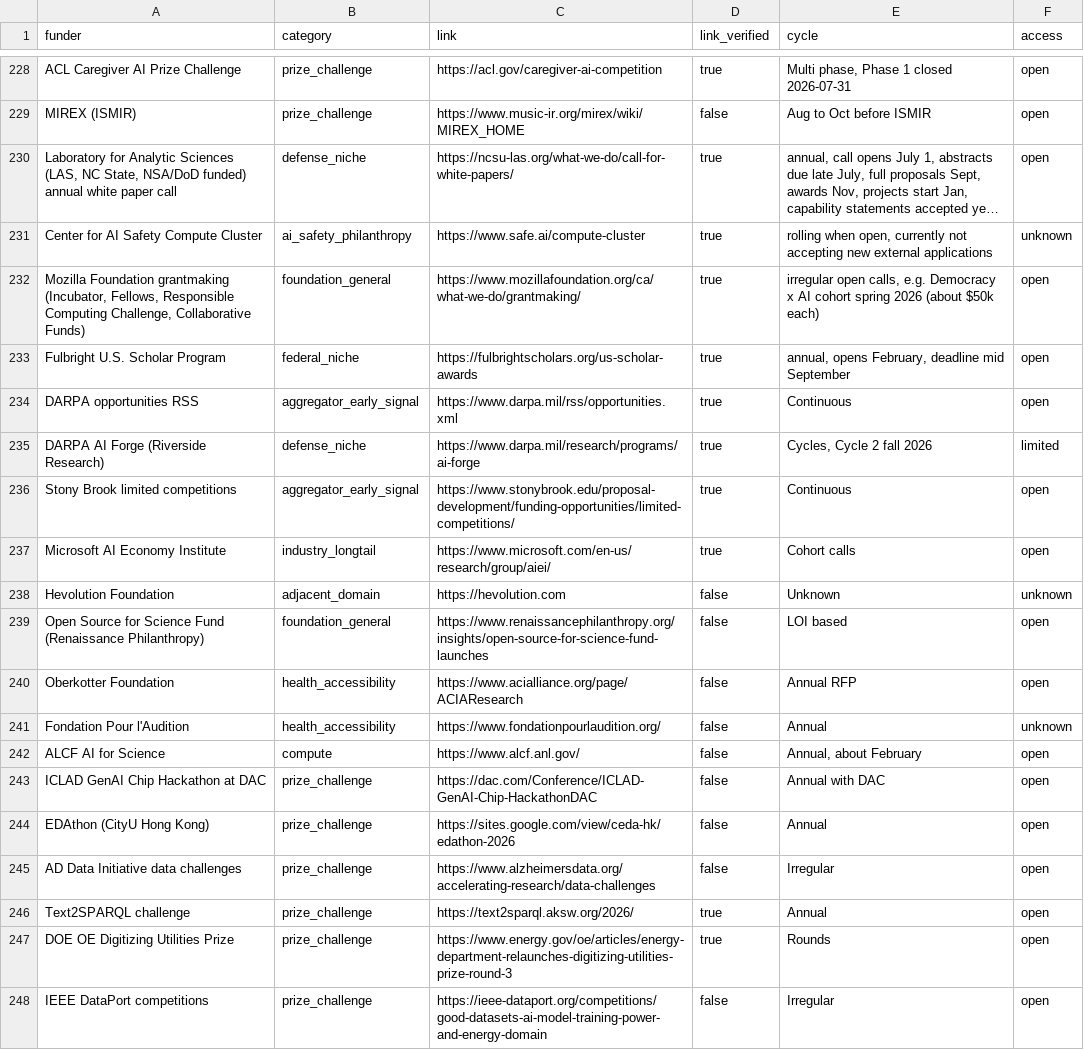
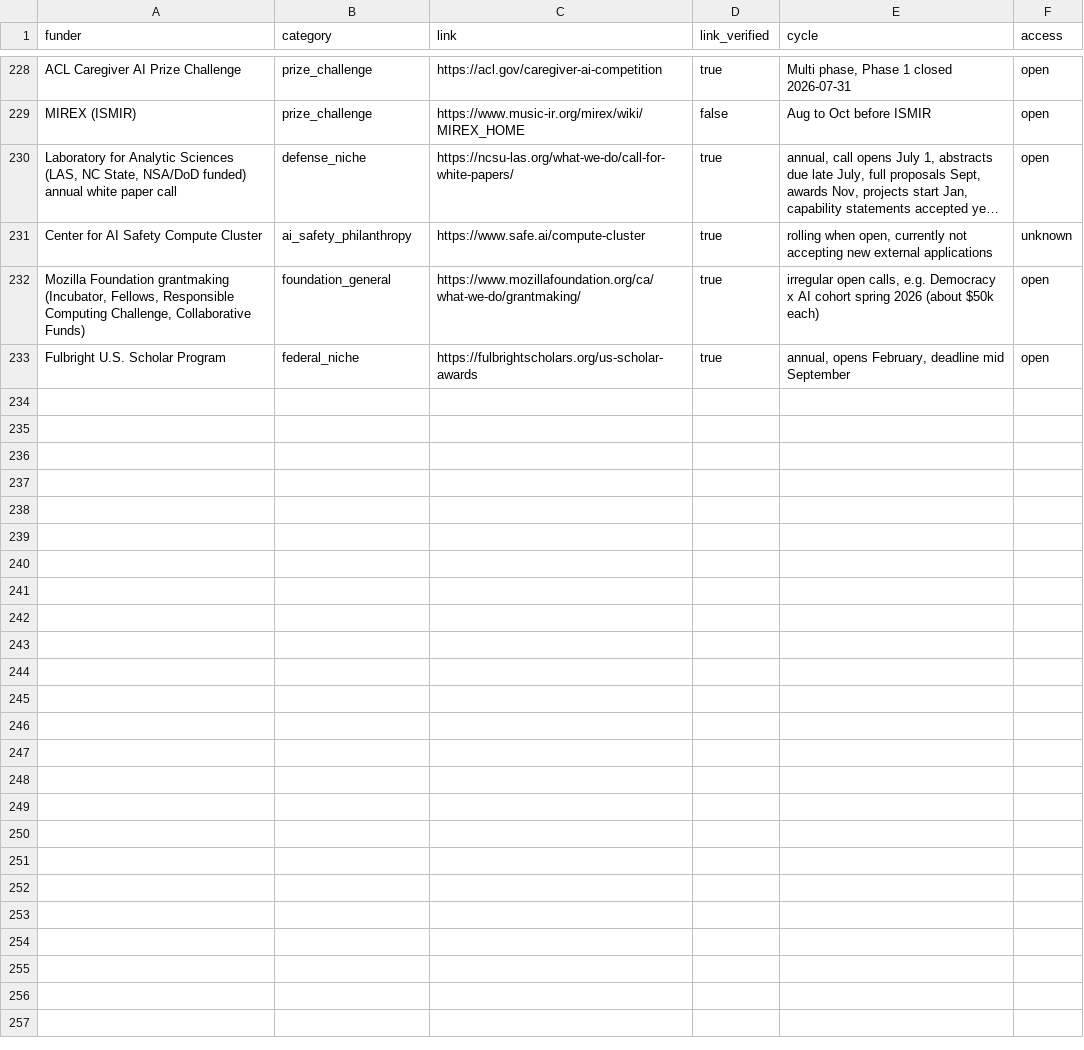
Before and after one commit to aquastar/computing-research-funding, a CSV file: data/funders.csv, drawn as a sheet; only a part is shown, gaps mark what is left out; long unchanged cells end in …; the diff names each change by its address in the sheet, - before the commit and + after, or states it on an @@ line.

```diff
--- a/data/funders.csv
+++ b/data/funders.csv
-row 234: DARPA opportunities RSS | aggregator_early_signal | https://www.darpa.mil/rss/opportunities.xml | true | Continuous | open
-row 235: DARPA AI Forge (Riverside Research) | defense_niche | https://www.darpa.mil/research/programs/ai-forge | true | Cycles, Cycle 2 fall 2026 | limited
-row 236: Stony Brook limited competitions | aggregator_early_signal | https://www.stonybrook.edu/proposal-development/funding-opportunities/limited-competitions/ | true | Continuous | open
-row 237: Microsoft AI Economy Institute | industry_longtail | https://www.microsoft.com/en-us/research/group/aiei/ | true | Cohort calls | open
-row 238: Hevolution Foundation | adjacent_domain | https://hevolution.com | false | Unknown | unknown
-row 239: Open Source for Science Fund (Renaissance Philanthropy) | foundation_general | https://www.renaissancephilanthropy.org/insights/open-source-for-science-fund-launches | false | LOI based | open
-row 240: Oberkotter Foundation | health_accessibility | https://www.acialliance.org/page/ACIAResearch | false | Annual RFP | open
-row 241: Fondation Pour l'Audition | health_accessibility | https://www.fondationpourlaudition.org/ | false | Annual | unknown
-row 242: ALCF AI for Science | compute | https://www.alcf.anl.gov/ | false | Annual, about February | open
-row 243: ICLAD GenAI Chip Hackathon at DAC | prize_challenge | https://dac.com/Conference/ICLAD-GenAI-Chip-HackathonDAC | false | Annual with DAC | open
-row 244: EDAthon (CityU Hong Kong) | prize_challenge | https://sites.google.com/view/ceda-hk/edathon-2026 | false | Annual | open
-row 245: AD Data Initiative data challenges | prize_challenge | https://www.alzheimersdata.org/accelerating-research/data-challenges | false | Irregular | open
-row 246: Text2SPARQL challenge | prize_challenge | https://text2sparql.aksw.org/2026/ | true | Annual | open
-row 247: DOE OE Digitizing Utilities Prize | prize_challenge | https://www.energy.gov/oe/articles/energy-department-relaunches-digitizing-utilities-prize-round-3 | true | Rounds | open
-row 248: IEEE DataPort competitions | prize_challenge | https://ieee-dataport.org/competitions/good-datasets-ai-model-training-power-and-energy-domain | false | Irregular | open
```
Also changed, not shown: data/opportunities.csv, 3 other files.
